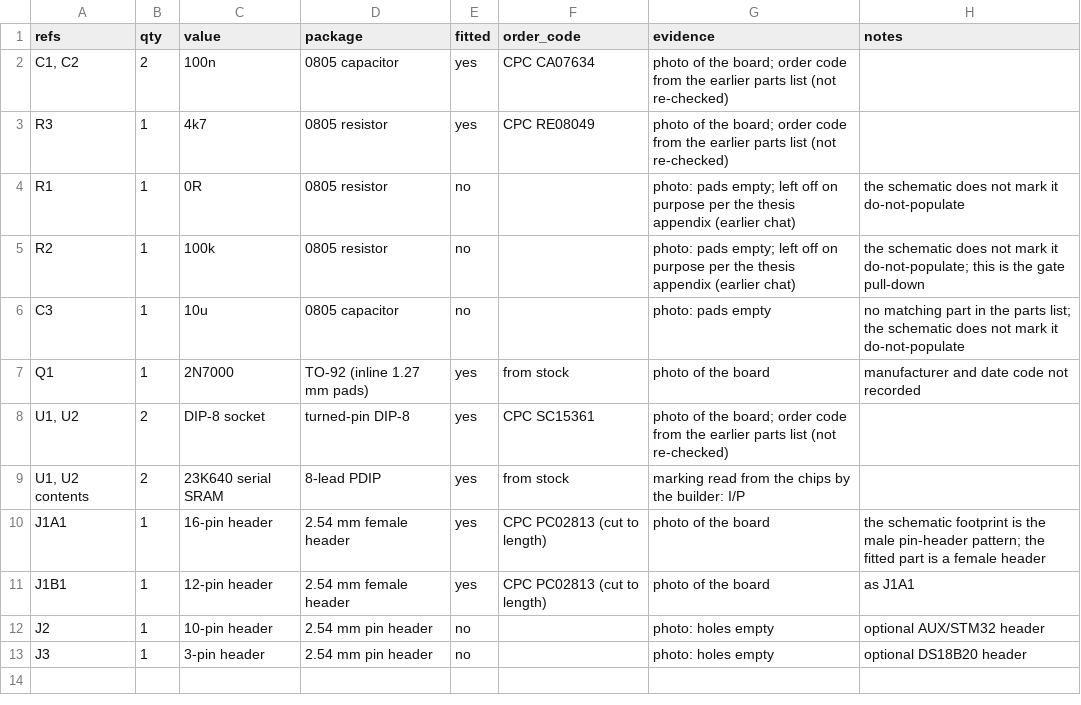
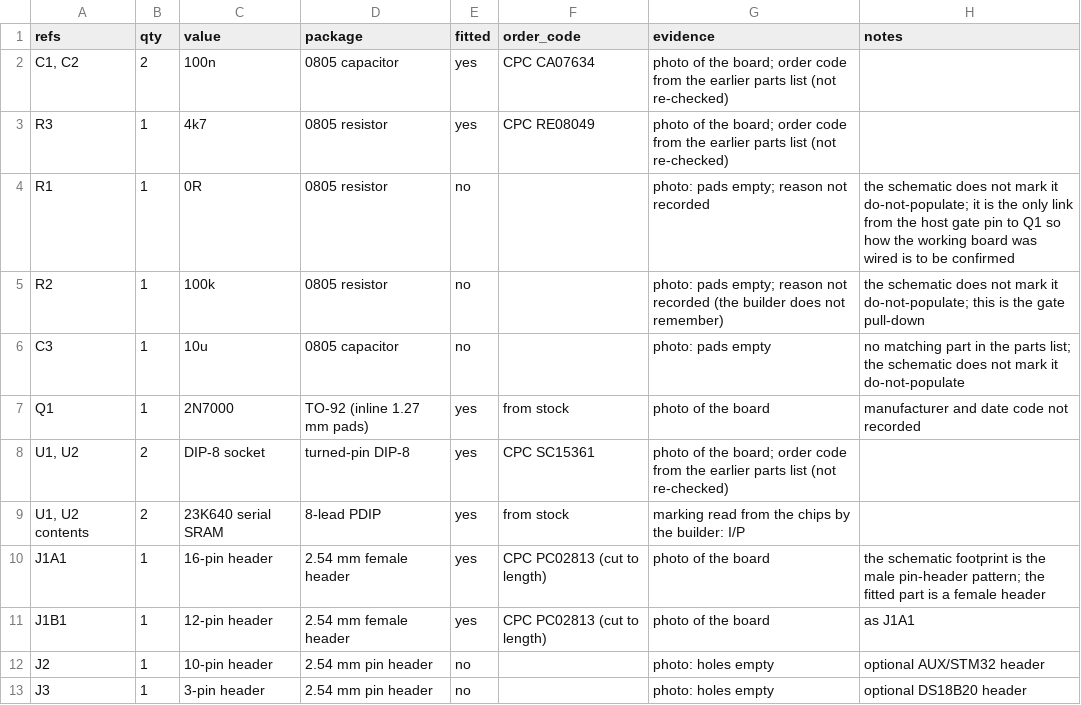
Before and after one commit to baliyu/puf-shield-dfm, a CSV file: bom/puf_shield_as_built.csv, drawn as a sheet.

Commit message:
tage 3: DFMEA with evidence per row, R1 finding
AI-assisted: drafted with Claude, checked by the author.

```diff
--- a/bom/puf_shield_as_built.csv
+++ b/bom/puf_shield_as_built.csv
@@ -3,4 +3,4 @@ refs,qty,value,package,fitted,order_code,evidence,notes
 R3,1,4k7,0805 resistor,yes,CPC RE08049,photo of the board; order code from the earlier parts list (not re-checked),
-R1,1,0R,0805 resistor,no,,photo: pads empty; left off on purpose per the thesis appendix (earlier chat),the schematic does not mark it do-not-populate
-R2,1,100k,0805 resistor,no,,photo: pads empty; left off on purpose per the thesis appendix (earlier chat),the schematic does not mark it do-not-populate; this is the gate pull-down
+R1,1,0R,0805 resistor,no,,photo: pads empty; reason not recorded,the schematic does not mark it do-not-populate; it is the only link from the host gate pin to Q1 so how the working board was wired is to be confirmed
+R2,1,100k,0805 resistor,no,,photo: pads empty; reason not recorded (the builder does not remember),the schematic does not mark it do-not-populate; this is the gate pull-down
 C3,1,10u,0805 capacitor,no,,photo: pads empty,no matching part in the parts list; the schematic does not mark it do-not-populate
```
Also changed, not shown: 11 other files.
